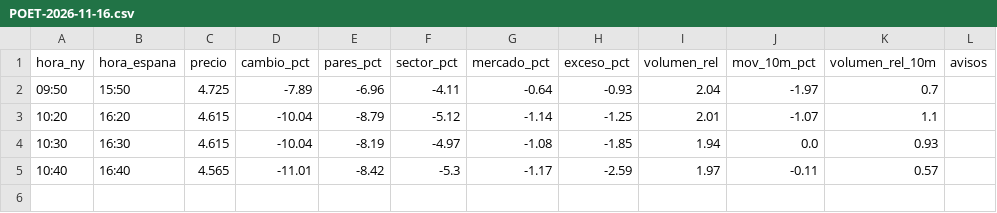
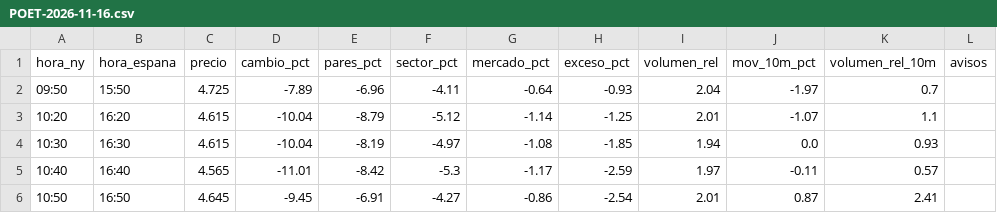
Before and after one commit to Rubenmanga/trading-lab, a CSV file: investigacion/vigilante/POET-2026-11-16.csv, drawn as a sheet.

```diff
--- a/investigacion/vigilante/POET-2026-11-16.csv
+++ b/investigacion/vigilante/POET-2026-11-16.csv
@@ -5 +5,2 @@ hora_ny,hora_espana,precio,cambio_pct,pares_pct,sector_pct,mercado_pct,exceso_pc
 10:40,16:40,4.565,-11.01,-8.42,-5.3,-1.17,-2.59,1.97,-0.11,0.57,
+10:50,16:50,4.645,-9.45,-6.91,-4.27,-0.86,-2.54,2.01,0.87,2.41,
```
Also changed, not shown: investigacion/vigilante/RCAT-2026-11-16.csv, 2 other files.
